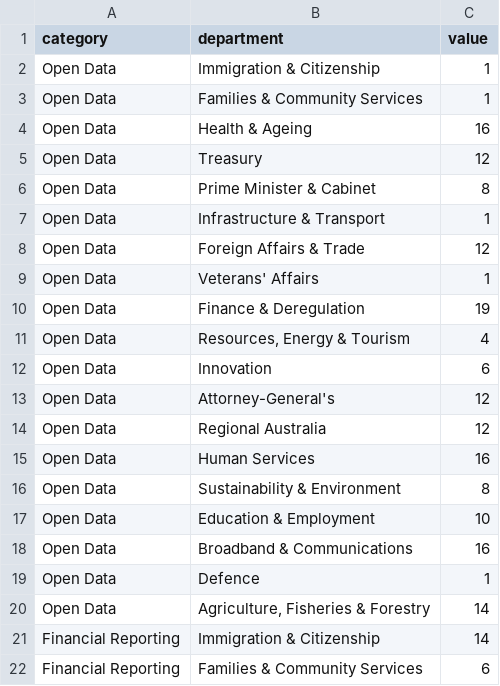
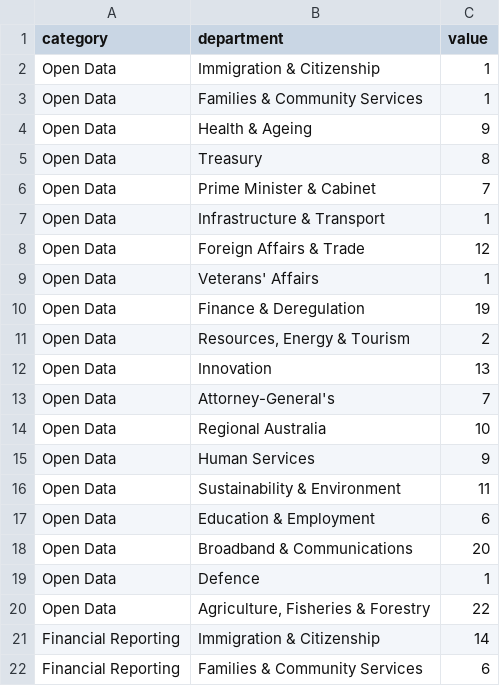
Before and after one commit to robertdapice/theopenindex, a CSV file: public/data.csv, drawn as a sheet; only a part is shown.

Commit message:
Final data v4

```diff
--- a/public/data.csv
+++ b/public/data.csv
@@ -3,5 +3,5 @@ Open Data,Immigration & Citizenship,1
 Open Data,Families & Community Services,1
-Open Data,Health & Ageing,16
-Open Data,Treasury,12
-Open Data,Prime Minister & Cabinet,8
+Open Data,Health & Ageing,9
+Open Data,Treasury,8
+Open Data,Prime Minister & Cabinet,7
 Open Data,Infrastructure & Transport,1
@@ -10,12 +10,12 @@ Open Data,Veterans' Affairs,1
 Open Data,Finance & Deregulation,19
-Open Data,"Resources, Energy & Tourism",4
-Open Data,Innovation,6
-Open Data,Attorney-General's,12
-Open Data,Regional Australia,12
-Open Data,Human Services,16
-Open Data,Sustainability & Environment,8
-Open Data,Education & Employment,10
-Open Data,Broadband & Communications,16
+Open Data,"Resources, Energy & Tourism",2
+Open Data,Innovation,13
+Open Data,Attorney-General's,7
+Open Data,Regional Australia,10
+Open Data,Human Services,9
+Open Data,Sustainability & Environment,11
+Open Data,Education & Employment,6
+Open Data,Broadband & Communications,20
 Open Data,Defence,1
-Open Data,"Agriculture, Fisheries & Forestry",14
+Open Data,"Agriculture, Fisheries & Forestry",22
 Financial Reporting,Immigration & Citizenship,14
```
